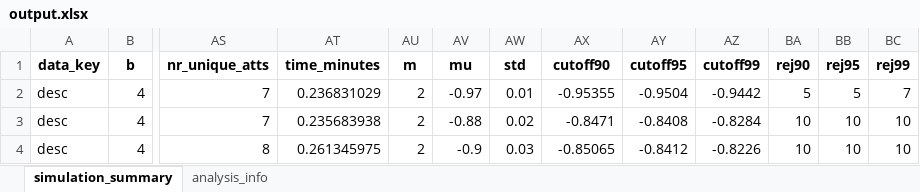
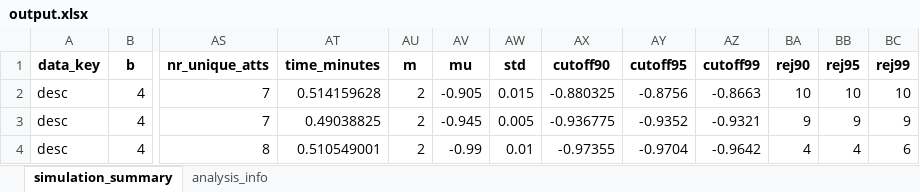
Before and after one commit to jvfd3/FUNA_EMM, an Excel workbook: output/Curran/date10032024/output.xlsx, sheet simulation_summary, drawn as a sheet; only a part is shown, gaps mark what is left out; values as stored, in another font and other column widths than the file's, no borders; the diff covers the shown part only; the diff names each change by its address in the sheet, - before the commit and + after, or states it on an @@ line.

Commit message:
results-alexis

```diff
--- a/output/Curran/date10032024/output.xlsx (sheet simulation_summary)
+++ b/output/Curran/date10032024/output.xlsx (sheet simulation_summary)
-AT2 (time_minutes): 0.236831029
+AT2 (time_minutes): 0.514159628
-AV2 (mu): -0.97
+AV2 (mu): -0.905
-AW2 (std): 0.01
+AW2 (std): 0.015
-AX2 (cutoff90): -0.95355
+AX2 (cutoff90): -0.880325
-AY2 (cutoff95): -0.9504
+AY2 (cutoff95): -0.8756
-AZ2 (cutoff99): -0.9442
+AZ2 (cutoff99): -0.8663
-BA2 (rej90): 5
+BA2 (rej90): 10
-BB2 (rej95): 5
+BB2 (rej95): 10
-BC2 (rej99): 7
+BC2 (rej99): 10
-AT3 (time_minutes): 0.235683938
+AT3 (time_minutes): 0.49038825
-AV3 (mu): -0.88
+AV3 (mu): -0.945
-AW3 (std): 0.02
+AW3 (std): 0.005
-AX3 (cutoff90): -0.8471
+AX3 (cutoff90): -0.936775
-AY3 (cutoff95): -0.8408
+AY3 (cutoff95): -0.9352
-AZ3 (cutoff99): -0.8284
+AZ3 (cutoff99): -0.9321
-BA3 (rej90): 10
+BA3 (rej90): 9
-BB3 (rej95): 10
+BB3 (rej95): 9
-BC3 (rej99): 10
+BC3 (rej99): 9
-AT4 (time_minutes): 0.261345975
+AT4 (time_minutes): 0.510549001
-AV4 (mu): -0.9
+AV4 (mu): -0.99
-AW4 (std): 0.03
+AW4 (std): 0.01
-AX4 (cutoff90): -0.85065
+AX4 (cutoff90): -0.97355
-AY4 (cutoff95): -0.8412
+AY4 (cutoff95): -0.9704
-AZ4 (cutoff99): -0.8226
+AZ4 (cutoff99): -0.9642
-BA4 (rej90): 10
+BA4 (rej90): 4
-BB4 (rej95): 10
+BB4 (rej95): 4
-BC4 (rej99): 10
+BC4 (rej99): 6
```
Also changed, not shown: 114 edited cells elsewhere in this sheet, sheet analysis_info, 20 other files.
